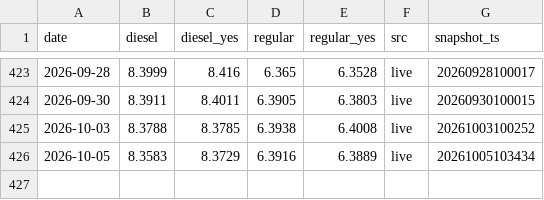
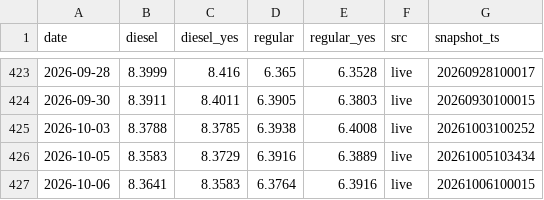
Before and after one commit to ryanfrigo/kalshi-ai-trading-bot, a CSV file: data/aaa/states/ca.csv, drawn as a sheet; only a part is shown, gaps mark what is left out.

```diff
--- a/data/aaa/states/ca.csv
+++ b/data/aaa/states/ca.csv
@@ -426 +426,2 @@ date,diesel,diesel_yes,regular,regular_yes,src,snapshot_ts
 2026-10-05,8.3583,8.3729,6.3916,6.3889,live,20261005103434
+2026-10-06,8.3641,8.3583,6.3764,6.3916,live,20261006100015
```
Also changed, not shown: data/aaa/states/ct.csv, data/aaa/states/fl.csv, 24 other files.
